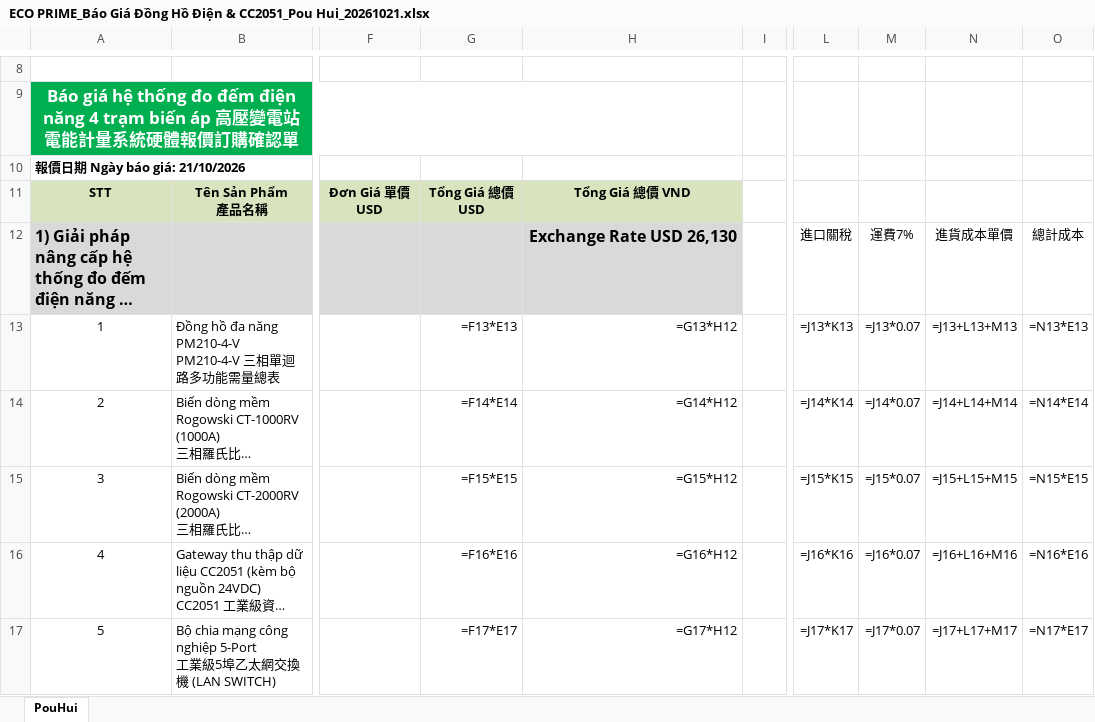
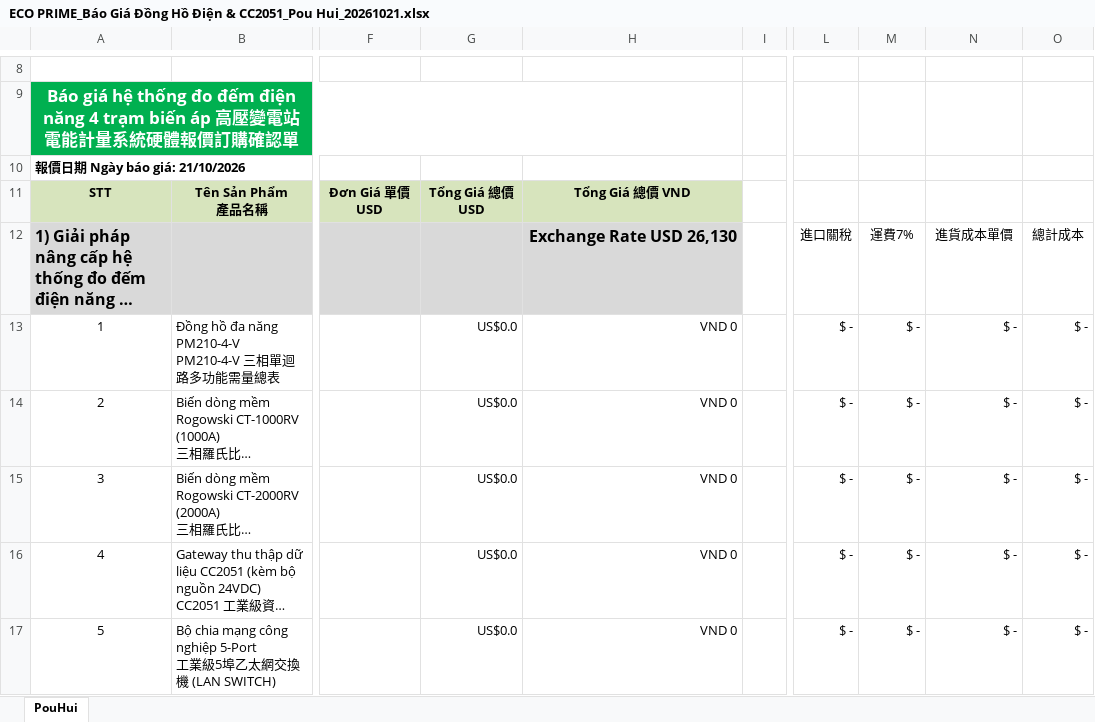
Before and after one commit to Bang334/Working, an Excel workbook: ECO PRIME_Báo Giá Đồng Hồ Điện & CC2051_Pou Hui_20261021.xlsx, sheet PouHui, drawn as a sheet; only a part is shown, gaps mark what is left out; long unchanged cells end in …; values as stored, in another font and other column widths than the file's, no borders; formulas without a stored value are shown as written; charts and pictures not drawn; the diff covers the shown part only; the diff names each change by its address in the sheet, - before the commit and + after, or states it on an @@ line.

```diff
--- a/ECO PRIME_Báo Giá Đồng Hồ Điện & CC2051_Pou Hui_20261021.xlsx (sheet PouHui)
+++ b/ECO PRIME_Báo Giá Đồng Hồ Điện & CC2051_Pou Hui_20261021.xlsx (sheet PouHui)
-G13: =F13*E13
+G13: US$0.0
-H13: =G13*H12
+H13: VND 0
-L13: =J13*K13
+L13: $ -
-M13: =J13*0.07
+M13: $ -
-N13: =J13+L13+M13
+N13: $ -
-O13: =N13*E13
+O13: $ -
-G14: =F14*E14
+G14: US$0.0
-H14: =G14*H12
+H14: VND 0
-L14: =J14*K14
+L14: $ -
-M14: =J14*0.07
+M14: $ -
-N14: =J14+L14+M14
+N14: $ -
-O14: =N14*E14
+O14: $ -
-G15: =F15*E15
+G15: US$0.0
-H15: =G15*H12
+H15: VND 0
-L15: =J15*K15
+L15: $ -
-M15: =J15*0.07
+M15: $ -
-N15: =J15+L15+M15
+N15: $ -
-O15: =N15*E15
+O15: $ -
-G16: =F16*E16
+G16: US$0.0
-H16: =G16*H12
+H16: VND 0
-L16: =J16*K16
+L16: $ -
-M16: =J16*0.07
+M16: $ -
-N16: =J16+L16+M16
+N16: $ -
-O16: =N16*E16
+O16: $ -
-G17: =F17*E17
+G17: US$0.0
-H17: =G17*H12
+H17: VND 0
-L17: =J17*K17
+L17: $ -
-M17: =J17*0.07
+M17: $ -
-N17: =J17+L17+M17
+N17: $ -
-O17: =N17*E17
+O17: $ -
```
Also changed, not shown: 3 added rows, 3 removed rows and 17 edited cells elsewhere in this sheet, charts or pictures, 2 other files.
